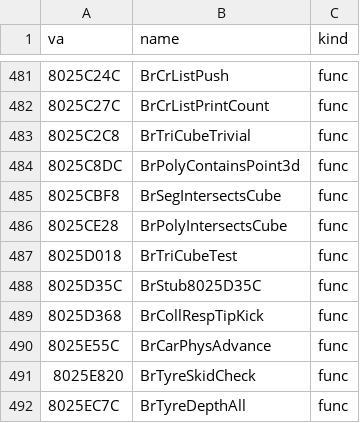
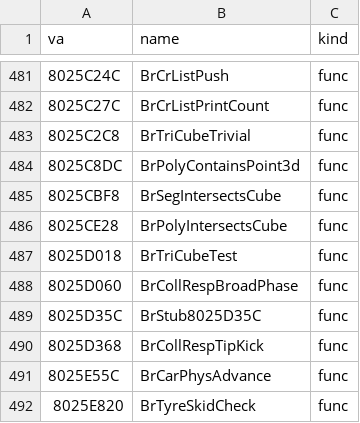
Before and after one commit to Link4Electronics/brally, a CSV file: n64/config/symbols_tgr.csv, drawn as a sheet; only a part is shown, gaps mark what is left out; the shorter side is filled out with more unchanged rows.

Commit message:
n64: BrCollRespBroadPhase (0x8025D060) transcribed, T2 at 4 -- the grid cell's triangles into box space, the touching ones onto the contact list (PC twin); one load-order pair per arm left

```diff
--- a/n64/config/symbols_tgr.csv
+++ b/n64/config/symbols_tgr.csv
@@ -487,2 +487,3 @@ va,name,kind
 8025D018,BrTriCubeTest,func
+8025D060,BrCollRespBroadPhase,func
 8025D35C,BrStub8025D35C,func
```
Also changed, not shown: 1 other file.
